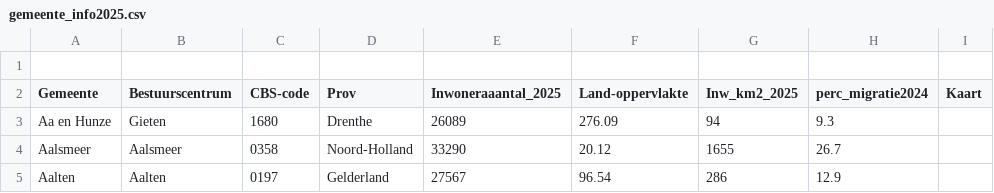
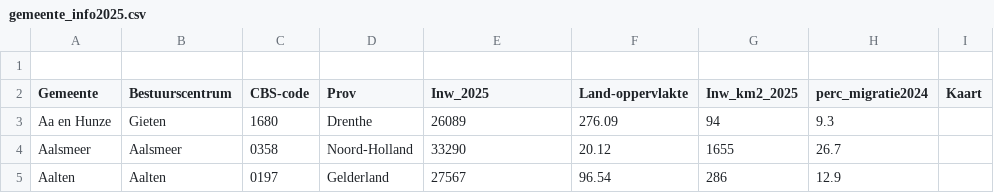
Before and after one commit to rcsmit/streamlit_scripts, a CSV file: input/gemeente_info2025.csv, drawn as a sheet; only a part is shown; the diff names each change by its address in the sheet, - before the commit and + after, or states it on an @@ line.

```diff
--- a/input/gemeente_info2025.csv
+++ b/input/gemeente_info2025.csv
-E2: Inwoneraaantal_2025
+E2: Inw_2025
```
Also changed, not shown: 1 other file.
